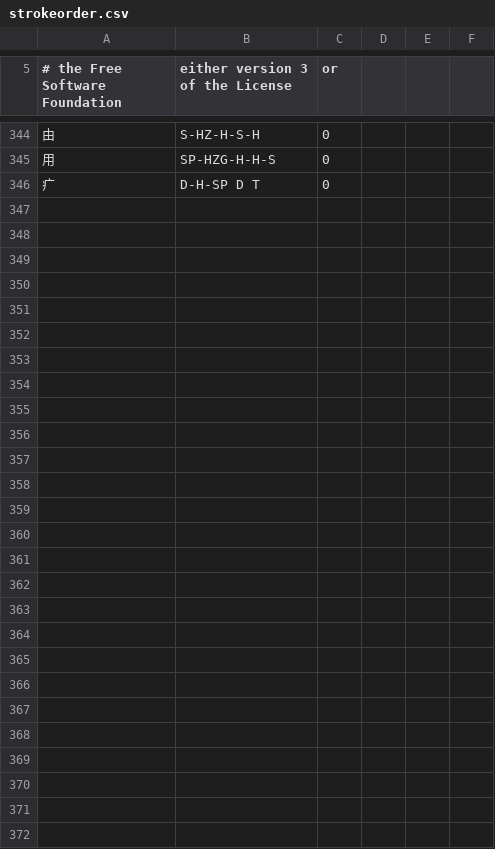
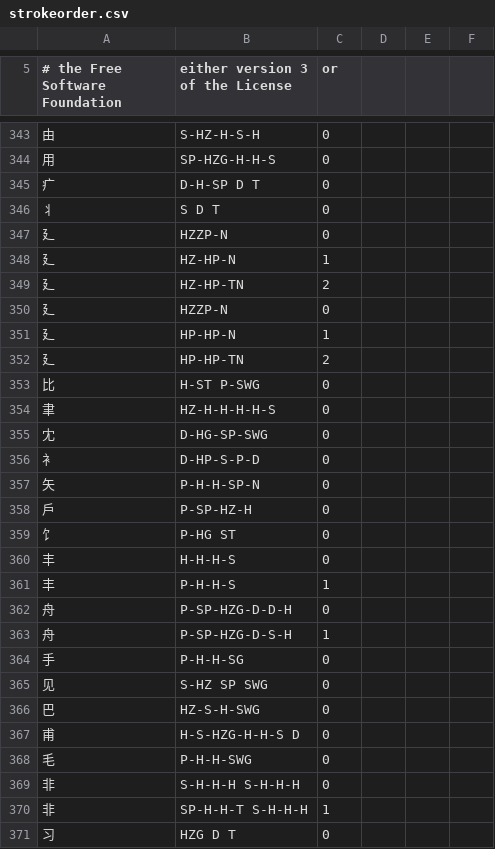
Before and after one commit to studioego/cjklib, a CSV file: cjklib/data/strokeorder.csv, drawn as a sheet; only a part is shown, gaps mark what is left out; the diff covers the shown part only.

Commit message:
Futher stroke order and decomposition additions/corrections from Uriah Eisenstein

```diff
--- a/cjklib/data/strokeorder.csv
+++ b/cjklib/data/strokeorder.csv
@@ -347 +346,27 @@
 "疒","D-H-SP D T",0,
+"丬","S D T",0,
+"⼵","HZZP-N",0,
+"⼵","HZ-HP-N",1,
+"⼵","HZ-HP-TN",2,
+"廴","HZZP-N",0,
+"廴","HP-HP-N",1,
+"廴","HP-HP-TN",2,
+"比","H-ST P-SWG",0,
+"聿","HZ-H-H-H-H-S",0,
+"冘","D-HG-SP-SWG",0,
+"衤","D-HP-S-P-D",0,
+"矢","P-H-H-SP-N",0,
+"戶","P-SP-HZ-H",0,
+"饣","P-HG ST",0,
+"丰","H-H-H-S",0,
+"丰","P-H-H-S",1,
+"舟","P-SP-HZG-D-D-H",0,
+"舟","P-SP-HZG-D-S-H",1,
+"手","P-H-H-SG",0,
+"见","S-HZ SP SWG",0,
+"巴","HZ-S-H-SWG",0,
+"甫","H-S-HZG-H-H-S D",0,
+"毛","P-H-H-SWG",0,
+"非","S-H-H-H S-H-H-H",0,
+"非","SP-H-H-T S-H-H-H",1,
+"习","HZG D T",0,
```
Also changed, not shown: 3 added rows, 2 removed rows and 11 edited cells elsewhere in this file, cjklib/data/characterdecomposition.csv, cjklib/data/localecharacterglyph.csv.
